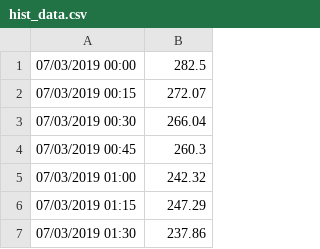
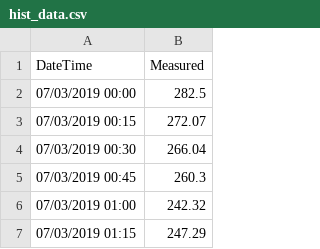
Before and after one commit to juan-giraldo-ch/Serious_Game, a CSV file: hist_data.csv, drawn as a sheet; only a part is shown; the shorter side is filled out with more unchanged rows; the diff names each change by its address in the sheet, - before the commit and + after, or states it on an @@ line.

Commit message:
Add files via upload

```diff
--- a/hist_data.csv
+++ b/hist_data.csv
+row 1: DateTime | Measured
```
